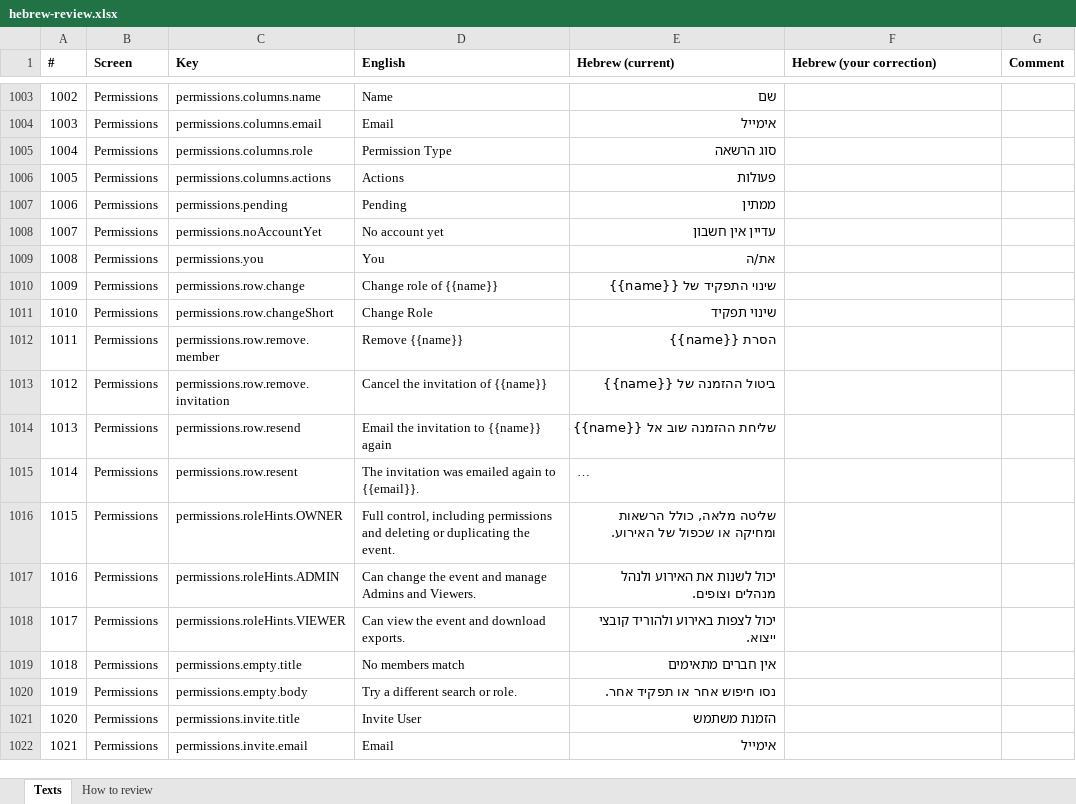
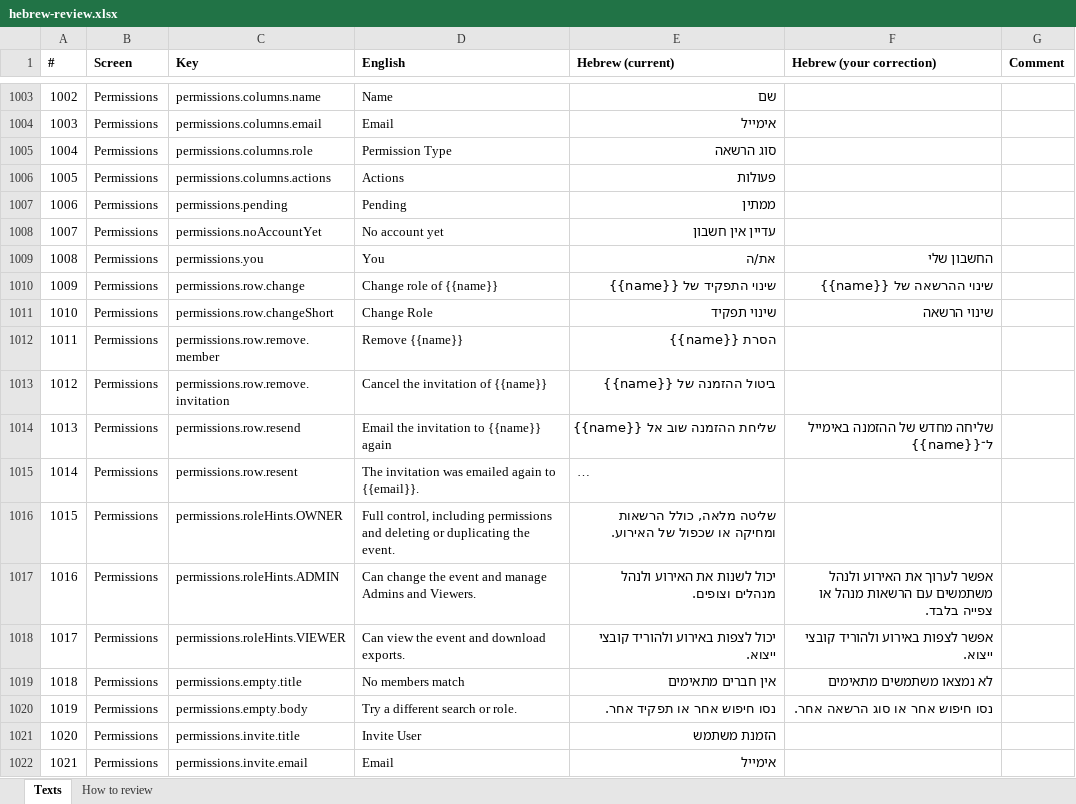
Before and after one commit to Tomerk87/event-planner, an Excel workbook: docs/hebrew-review.xlsx, sheet Texts, drawn as a sheet; only a part is shown, gaps mark what is left out; long unchanged cells end in …; values as stored, in another font and other column widths than the file's, no borders; the diff covers the shown part only; the diff names each change by its address in the sheet, - before the commit and + after, or states it on an @@ line.

```diff
--- a/docs/hebrew-review.xlsx (sheet Texts)
+++ b/docs/hebrew-review.xlsx (sheet Texts)
-F1009 (Hebrew (your correction)): (empty)
+F1009 (Hebrew (your correction)): החשבון שלי
-F1010 (Hebrew (your correction)): (empty)
+F1010 (Hebrew (your correction)): שינוי ההרשאה של {{name}}
-F1011 (Hebrew (your correction)): (empty)
+F1011 (Hebrew (your correction)): שינוי הרשאה
-F1014 (Hebrew (your correction)): (empty)
+F1014 (Hebrew (your correction)): שליחה מחדש של ההזמנה באימייל ל־{{name}}
-F1017 (Hebrew (your correction)): (empty)
+F1017 (Hebrew (your correction)): אפשר לערוך את האירוע ולנהל משתמשים עם הרשאות מנהל או צפייה בלבד.
-F1018 (Hebrew (your correction)): (empty)
+F1018 (Hebrew (your correction)): אפשר לצפות באירוע ולהוריד קובצי ייצוא.
-F1019 (Hebrew (your correction)): (empty)
+F1019 (Hebrew (your correction)): לא נמצאו משתמשים מתאימים
-F1020 (Hebrew (your correction)): (empty)
+F1020 (Hebrew (your correction)): נסו חיפוש אחר או סוג הרשאה אחר.
```
Also changed, not shown: 243 edited cells elsewhere in this sheet, docs/portuguese-review.xlsx.
